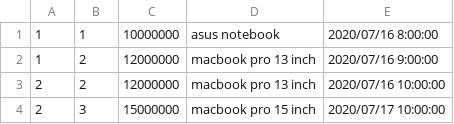
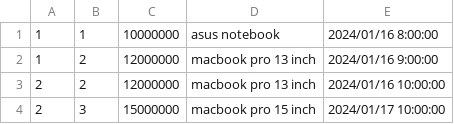
Before and after one commit to an810/sample-spring-batch-master, a CSV file: src/main/resources/orders.csv, drawn as a sheet.

```diff
--- a/src/main/resources/orders.csv
+++ b/src/main/resources/orders.csv
@@ -1,4 +1,4 @@
-1,1,10000000,asus notebook,2020/07/16 8:00:00
-1,2,12000000,macbook pro 13 inch,2020/07/16 9:00:00
-2,2,12000000,macbook pro 13 inch,2020/07/16 10:00:00
-2,3,15000000,macbook pro 15 inch,2020/07/17 10:00:00
+1,1,10000000,asus notebook,2024/01/16 8:00:00
+1,2,12000000,macbook pro 13 inch,2024/01/16 9:00:00
+2,2,12000000,macbook pro 13 inch,2024/01/16 10:00:00
+2,3,15000000,macbook pro 15 inch,2024/01/17 10:00:00
```
Also changed, not shown: 1 other file.
